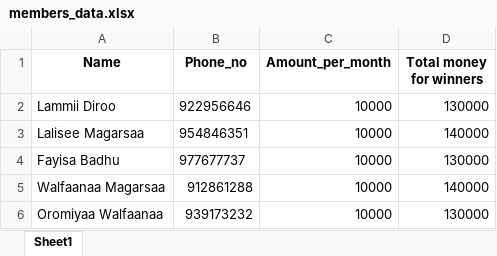
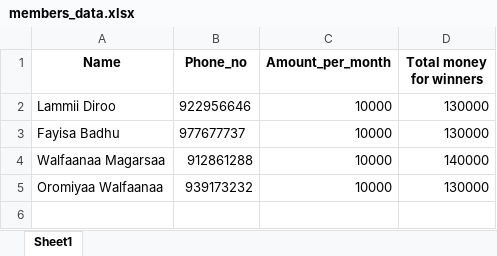
Before and after one commit to Walfaanaa/EGSA_Lottery_App, an Excel workbook: members_data.xlsx, sheet Sheet1, drawn as a sheet; values as stored, in another font and other column widths than the file's, no borders; the diff names each change by its address in the sheet, - before the commit and + after, or states it on an @@ line.

Commit message:
Add files via upload

```diff
--- a/members_data.xlsx (sheet Sheet1)
+++ b/members_data.xlsx (sheet Sheet1)
-row 3: Lalisee Magarsaa | 954846351 | 10000 | 140000
```
